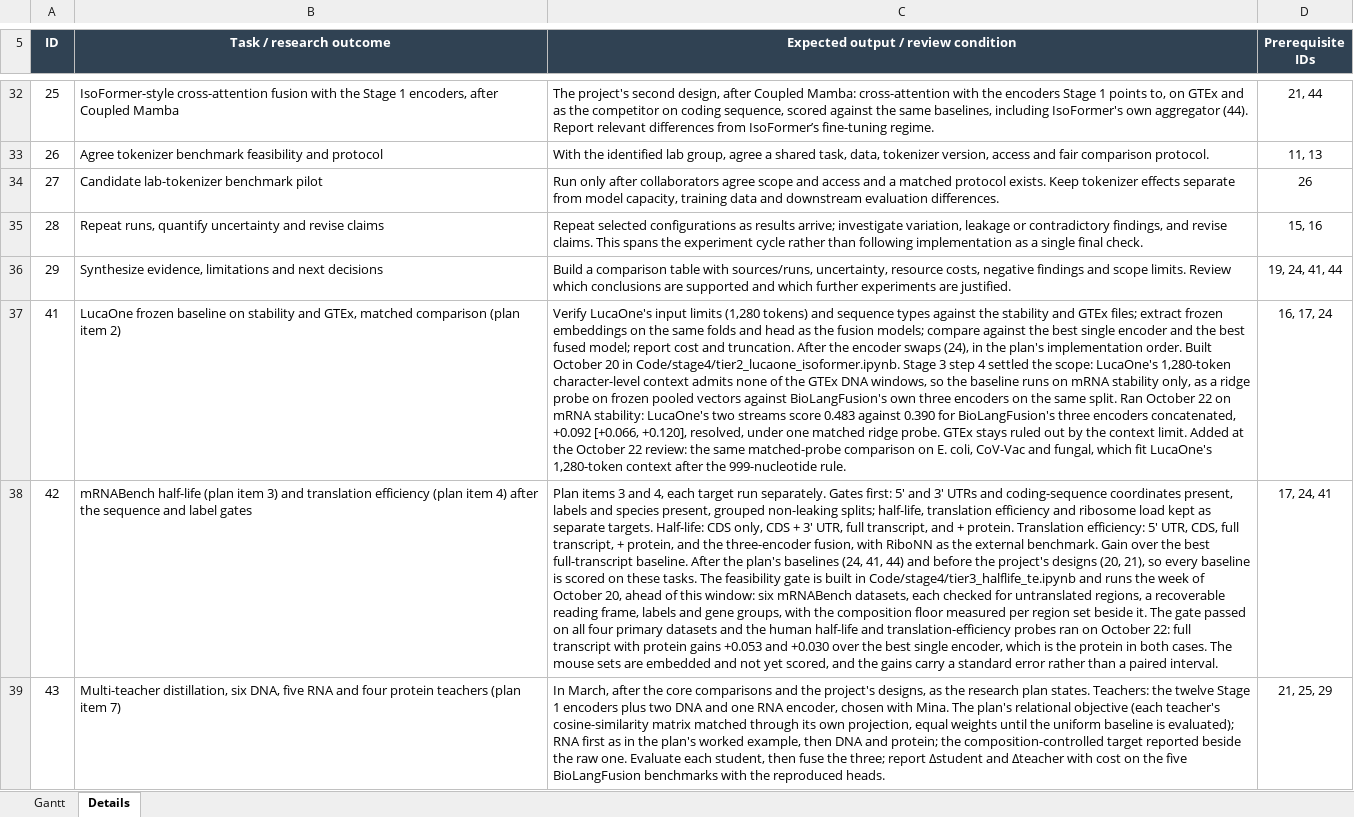
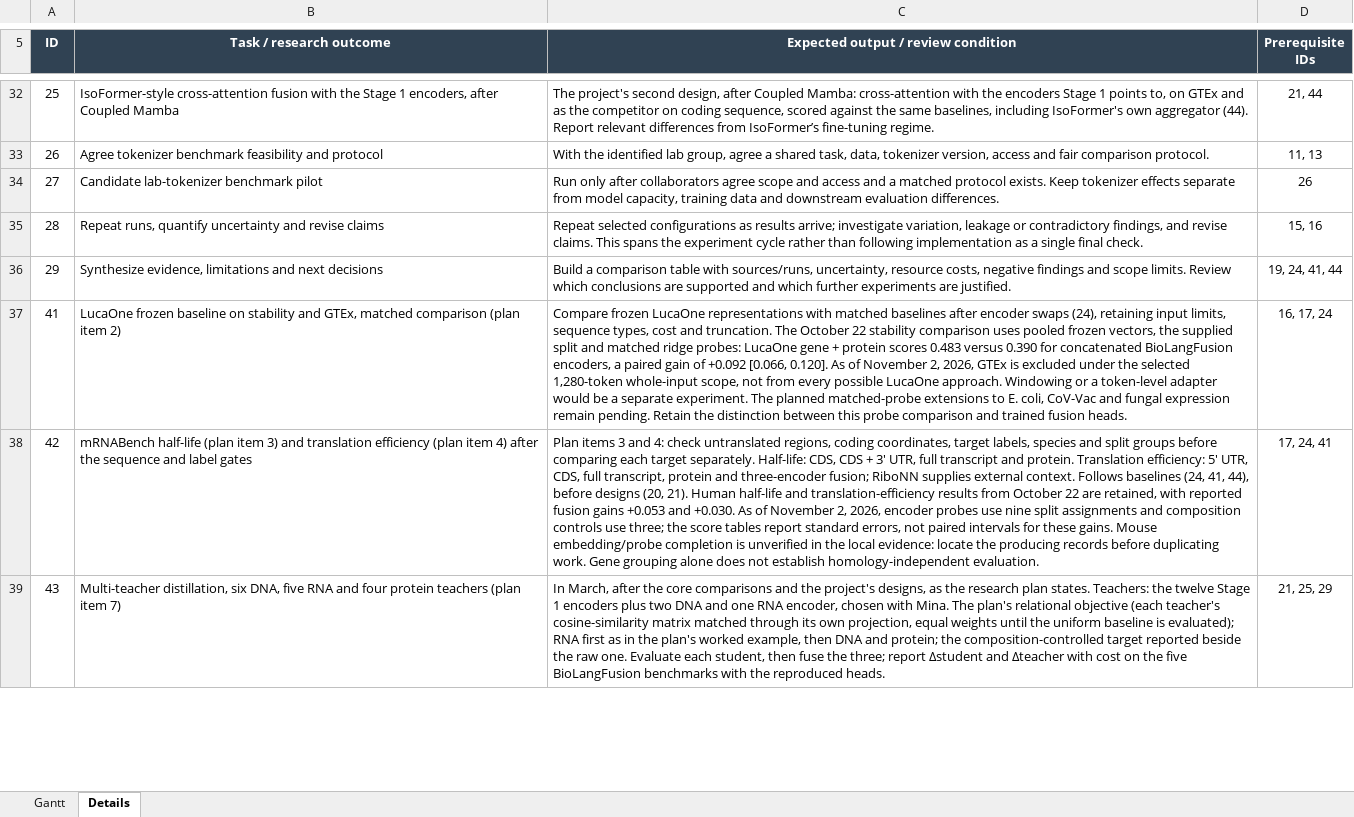
Before and after one commit to jtmckinley4/multimodal-bio-fusion, an Excel workbook: docs/Research_Project_Plan_Gantt.xlsx, sheet Details, drawn as a sheet; only a part is shown, gaps mark what is left out; values as stored, in another font and other column widths than the file's, no borders; the diff covers the shown part only; the diff names each change by its address in the sheet, - before the commit and + after, or states it on an @@ line.

Commit message:
Checkpoint Stage 4 repairs and partial stability-swap results
Improve result reuse and coverage reporting across Stage 4 while
retaining completed experiment records and supporting the remaining
encoder swaps.

- Add recipe- and seed-aware readers for encoder swaps and IsoFormer,
  with explicit coverage, duplicate detection, modality separation,
  and handling of historical records with incomplete metadata.
- Expand mRNA-stability comparisons to all eight replacement encoders.
  Plan reusable results, missing fits, resumable checkpoints, and
  blocked configurations before loading models or extracting embeddings.
- Support manually selected training seeds while keeping validation
  selections fixed at seed 0 and reusing frozen embedding caches.
- Preserve completed results when prediction arrays are unavailable;
  prevent accidental refitting and overwriting of published records.
- Add checkpoint preflight checks and restrict cache preparation to
  work required by pending fits.
- Add saved-results reading paths across the Stage 4 notebooks and
  identity-aware reuse for mRFP caches.
- Repair historical Phase A inspection and appendix-export handling,
  while keeping unsupported training through that runner disabled.
- Save additional NT 500M and HyenaDNA seed-0 stability results,
  including training histories, scores, and test predictions.
- Add synthetic tests for readers, coverage, missing-work planning,
  notebook execution guards, checkpoint recovery, and result preservation.
- Expand biological explanations in the shared method guides and
  qualify claims about dataset targets, sequence controls, attention,
  reproduction, and historical provenance.
- Update Stage 4 documentation, run records, agent context, and planning
  details to distinguish retained evidence from pending experiments.

Encoder swaps remain in progress. This commit preserves completed
individual fits and the current notebook outputs; it does not mark
the full stability sweep or three-seed comparisons complete.

```diff
--- a/docs/Research_Project_Plan_Gantt.xlsx (sheet Details)
+++ b/docs/Research_Project_Plan_Gantt.xlsx (sheet Details)
-C37: Verify LucaOne's input limits (1,280 tokens) and sequence types against the stability and GTEx files; extract frozen embeddings on the same folds and head as the fusion models; compare against the best single encoder and the best fused model; report cost and truncation. After the encoder swaps (24), in the plan's implementation order. Built October 20 in Code/stage4/tier2_lucaone_isoformer.ipynb. Stage 3 step 4 settled the scope: LucaOne's 1,280-token character-level context admits none of the GTEx DNA windows, so the baseline runs on mRNA stability only, as a ridge probe on frozen pooled vectors against BioLangFusion's own three encoders on the same split. Ran October 22 on mRNA stability: LucaOne's two streams score 0.483 against 0.390 for BioLangFusion's three encoders concatenated, +0.092 [+0.066, +0.120], resolved, under one matched ridge probe. GTEx stays ruled out by the context limit. Added at the October 22 review: the same matched-probe comparison on E. coli, CoV-Vac and fungal, which fit LucaOne's 1,280-token context after the 999-nucleotide rule.
+C37: Compare frozen LucaOne representations with matched baselines after encoder swaps (24), retaining input limits, sequence types, cost and truncation. The October 22 stability comparison uses pooled frozen vectors, the supplied split and matched ridge probes: LucaOne gene + protein scores 0.483 versus 0.390 for concatenated BioLangFusion encoders, a paired gain of +0.092 [0.066, 0.120]. As of November 2, 2026, GTEx is excluded under the selected 1,280-token whole-input scope, not from every possible LucaOne approach. Windowing or a token-level adapter would be a separate experiment. The planned matched-probe extensions to E. coli, CoV-Vac and fungal expression remain pending. Retain the distinction between this probe comparison and trained fusion heads.
-C38: …3 and 4, each target run separately. Gates first: 5' and 3' UTRs and coding-sequence coordinates present, labels and species present, grouped non-leaking splits; half-life, translation efficiency and ribosome load kept as separate targets. Half-life: CDS only, CDS + 3' UTR, full transcript, and + protein. Translation efficiency: 5' UTR, CDS, full transcript, + protein, and the three-encoder fusion, with RiboNN as the external benchmark. Gain over the best full-transcript baseline. After the plan's baselines (24, 41, 44) and before the project's designs (20, 21), so every baseline is scored on these tasks. The feasibility gate is built in Code/stage4/tier3_halflife_te.ipynb and runs the week of October 20, ahead of this window: six mRNABench datasets, each checked for untranslated regions, a recoverable reading frame, labels and gene groups, with the composition floor measured per region set beside it. The gate passed on all four primary datasets and the human half-life and translation-efficiency probes ran on October 22: full transcript with protein gains +0.053 and +0.030 over the best single encoder, which is the protein in both cases. The mouse sets are embedded and not yet scored, and the gains carry a standard error rather than a paired interval.
+C38: …3 and 4: check untranslated regions, coding coordinates, target labels, species and split groups before comparing each target separately. Half-life: CDS, CDS + 3′ UTR, full transcript and protein. Translation efficiency: 5′ UTR, CDS, full transcript, protein and three-encoder fusion; RiboNN supplies external context. Follows baselines (24, 41, 44), before designs (20, 21). Human half-life and translation-efficiency results from October 22 are retained, with reported fusion gains +0.053 and +0.030. As of November 2, 2026, encoder probes use nine split assignments and composition controls use three; the score tables report standard errors, not paired intervals for these gains. Mouse embedding/probe completion is unverified in the local evidence: locate the producing records before duplicating work. Gene grouping alone does not establish homology-independent evaluation.
```
Also changed, not shown: 2 edited cells elsewhere in this sheet, 43 other files.
